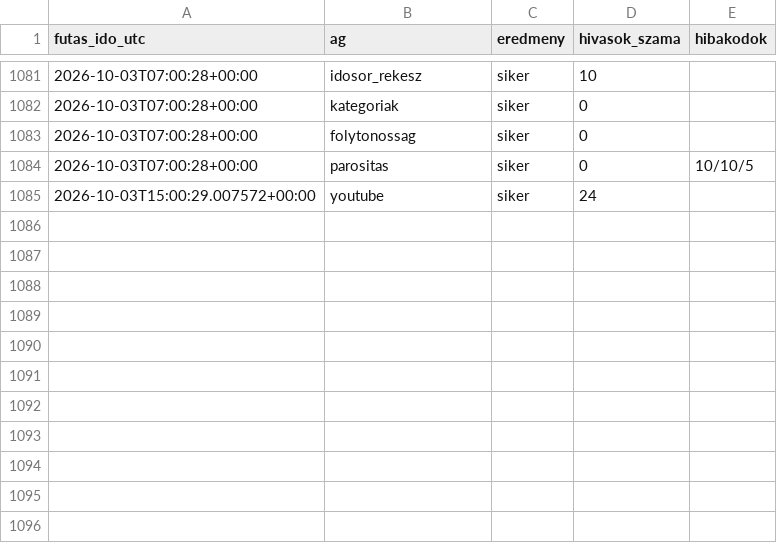
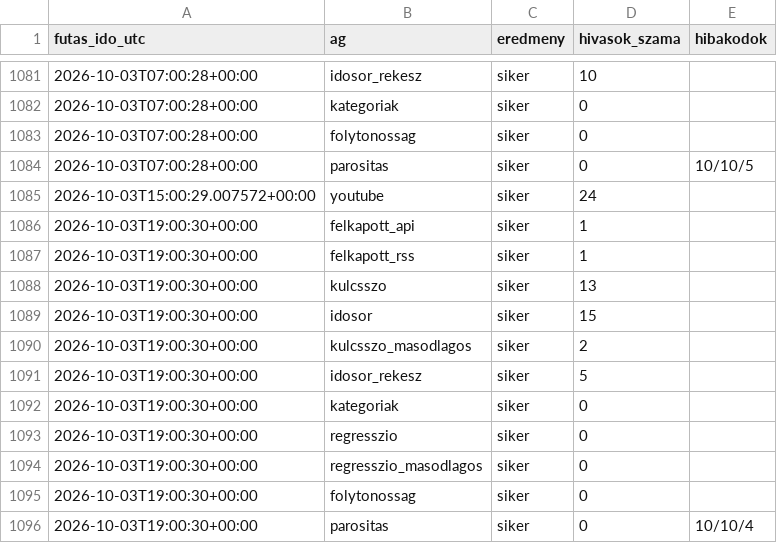
Before and after one commit to Goszmarton/trendfigyelo, a CSV file: adatok/naplo.csv, drawn as a sheet; only a part is shown, gaps mark what is left out.

```diff
--- a/adatok/naplo.csv
+++ b/adatok/naplo.csv
@@ -1085 +1085,12 @@
 2026-10-03T15:00:29.007572+00:00;youtube;siker;24;
+2026-10-03T19:00:30+00:00;felkapott_api;siker;1;
+2026-10-03T19:00:30+00:00;felkapott_rss;siker;1;
+2026-10-03T19:00:30+00:00;kulcsszo;siker;13;
+2026-10-03T19:00:30+00:00;idosor;siker;15;
+2026-10-03T19:00:30+00:00;kulcsszo_masodlagos;siker;2;
+2026-10-03T19:00:30+00:00;idosor_rekesz;siker;5;
+2026-10-03T19:00:30+00:00;kategoriak;siker;0;
+2026-10-03T19:00:30+00:00;regresszio;siker;0;
+2026-10-03T19:00:30+00:00;regresszio_masodlagos;siker;0;
+2026-10-03T19:00:30+00:00;folytonossag;siker;0;
+2026-10-03T19:00:30+00:00;parositas;siker;0;10/10/4
```
Also changed, not shown: 9 other files.
